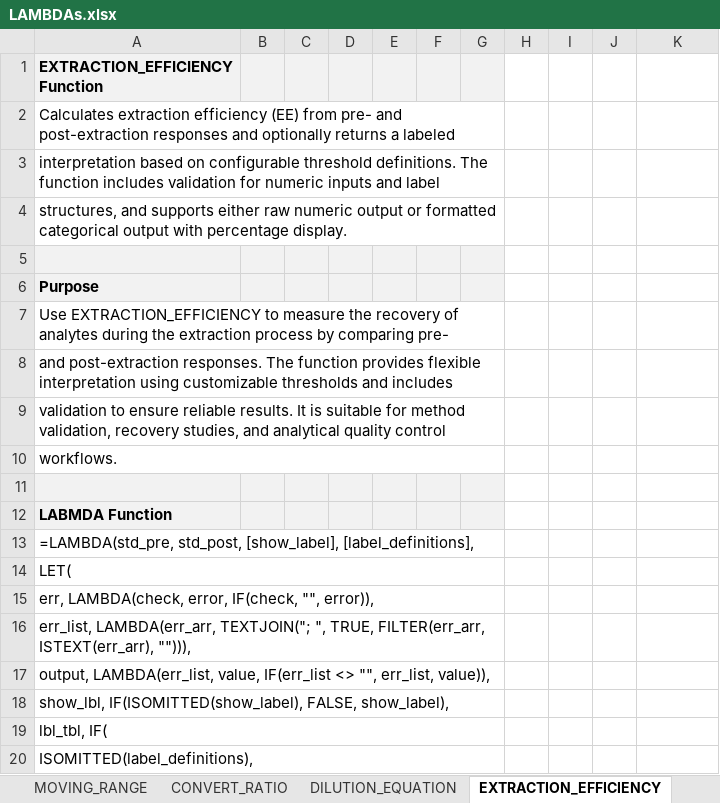
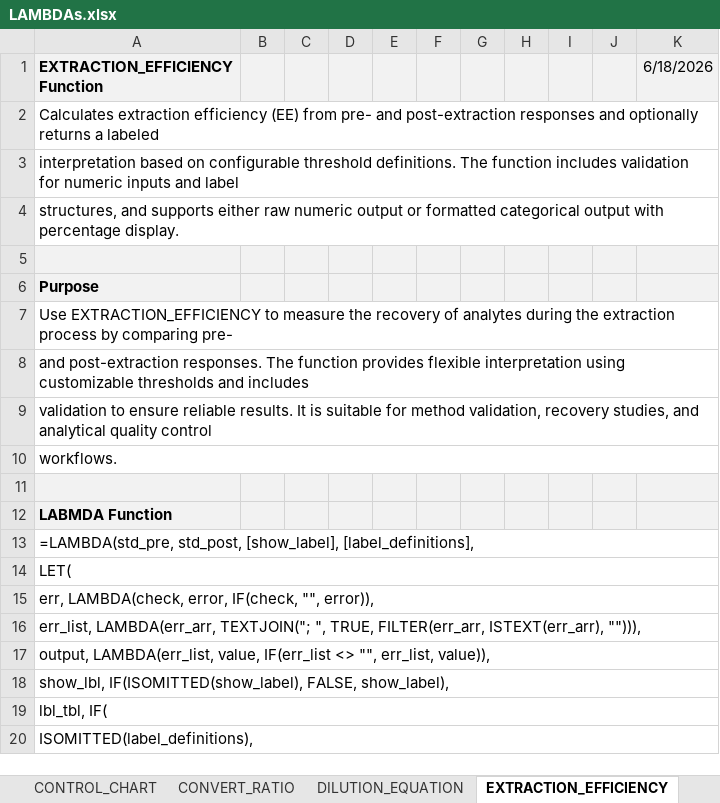
Before and after one commit to NotEntirelyUnlikely/LAMBDA, an Excel workbook: LAMBDAs.xlsx, sheet EXTRACTION_EFFICIENCY, drawn as a sheet; only a part is shown; values as stored, in another font and other column widths than the file's, no borders; the diff covers the shown part only; the diff names each change by its address in the sheet, - before the commit and + after, or states it on an @@ line.

```diff
--- a/LAMBDAs.xlsx (sheet EXTRACTION_EFFICIENCY)
+++ b/LAMBDAs.xlsx (sheet EXTRACTION_EFFICIENCY)
-H1:K1 fill: none
+H1:K1 fill: #F2F2F2
-K1: (empty)
+K1: 6/18/2026
-A2:G2 merged
+A2:K2 merged
-A3:G3 merged
+A3:K3 merged
-A4:G4 merged
+A4:K4 merged
-H5:K6 fill: none
+H5:K6 fill: #F2F2F2
-A7:G7 merged
+A7:K7 merged
-A8:G8 merged
+A8:K8 merged
-A9:G9 merged
+A9:K9 merged
-A10:G10 merged
+A10:K10 merged
-H11:K12 fill: none
+H11:K12 fill: #F2F2F2
-A13:G13 merged
+A13:K13 merged
-A14:G14 merged
+A14:K14 merged
-A15:G15 merged
+A15:K15 merged
-A16:G16 merged
+A16:K16 merged
-A17:G17 merged
+A17:K17 merged
-A18:G18 merged
+A18:K18 merged
-A19:G19 merged
+A19:K19 merged
-A20:G20 merged
+A20:K20 merged
```
Also changed, not shown: cell formats and merged cells elsewhere in this sheet, sheet CONTROL_CHART, sheet MOVING_RANGE, sheet DILUTION_EQUATION, sheet CONVERT_RATIO, sheet PROCESS_EFFICIENCY, sheet RSD, 3 more sheets, other sheet tabs, formulas that keep their value, charts or pictures.
